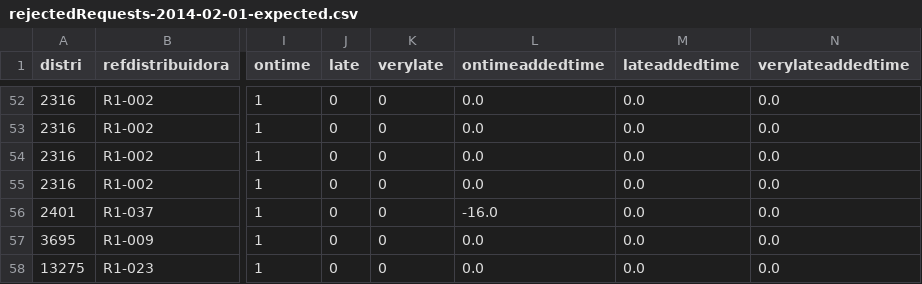
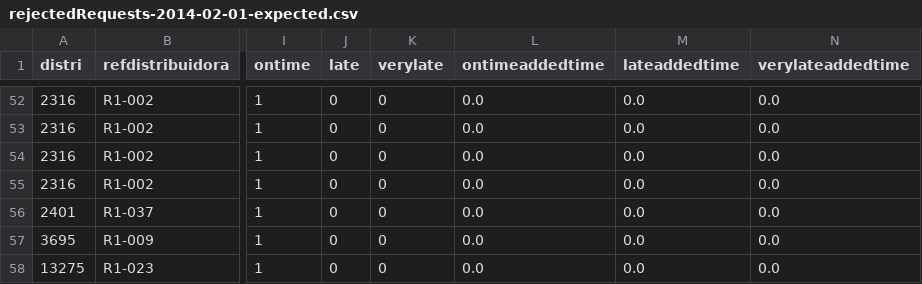
Before and after one commit to Som-Energia/informe-ocsum, a CSV file: b2bdata/rejectedRequests-2014-02-01-expected.csv, drawn as a sheet; only a part is shown, gaps mark what is left out; the diff names each change by its address in the sheet, - before the commit and + after, or states it on an @@ line.

```diff
--- a/b2bdata/rejectedRequests-2014-02-01-expected.csv
+++ b/b2bdata/rejectedRequests-2014-02-01-expected.csv
-L56 (ontimeaddedtime): -16.0
+L56 (ontimeaddedtime): 0.0
```
Also changed, not shown: 5 other files.
